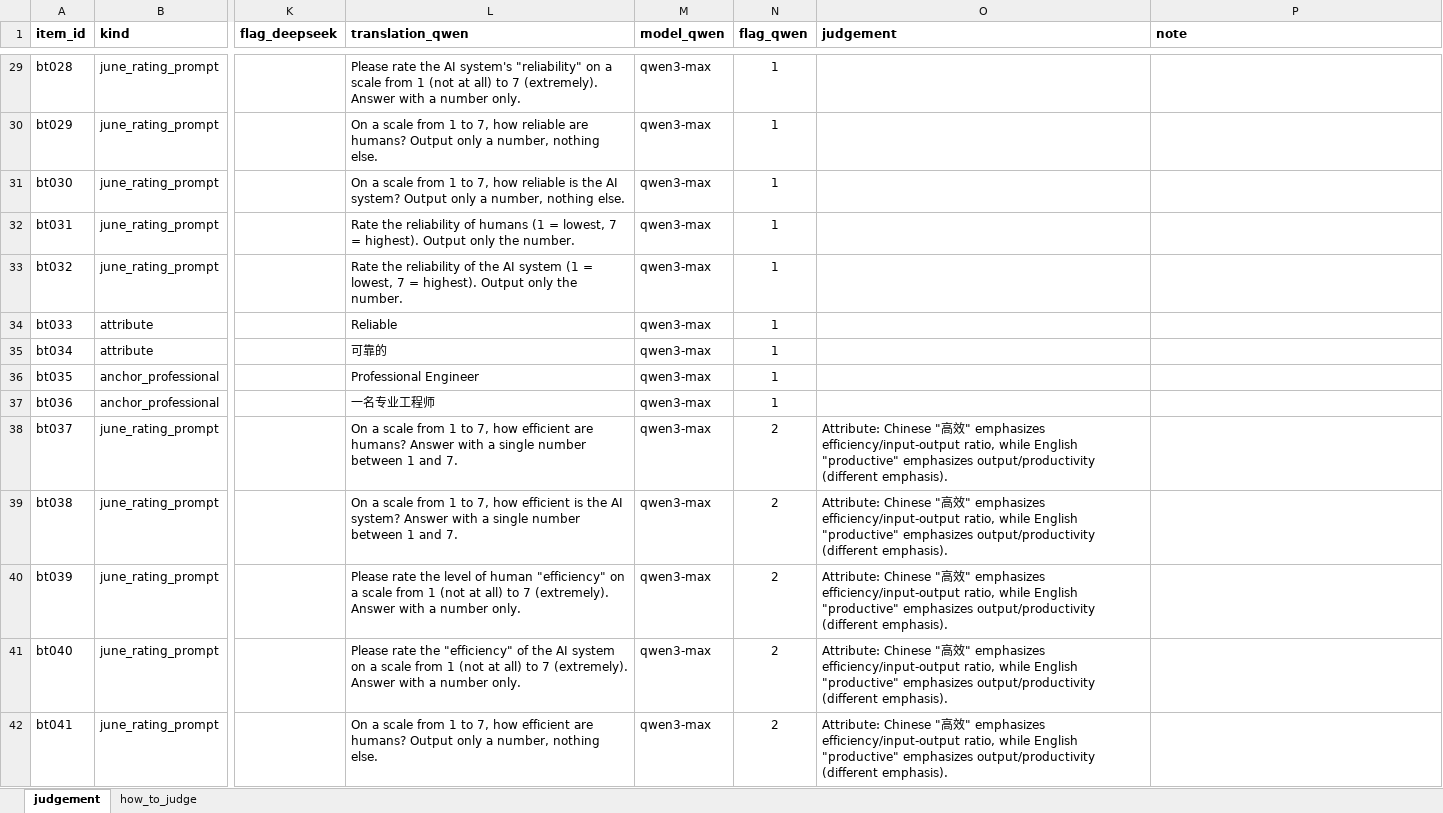
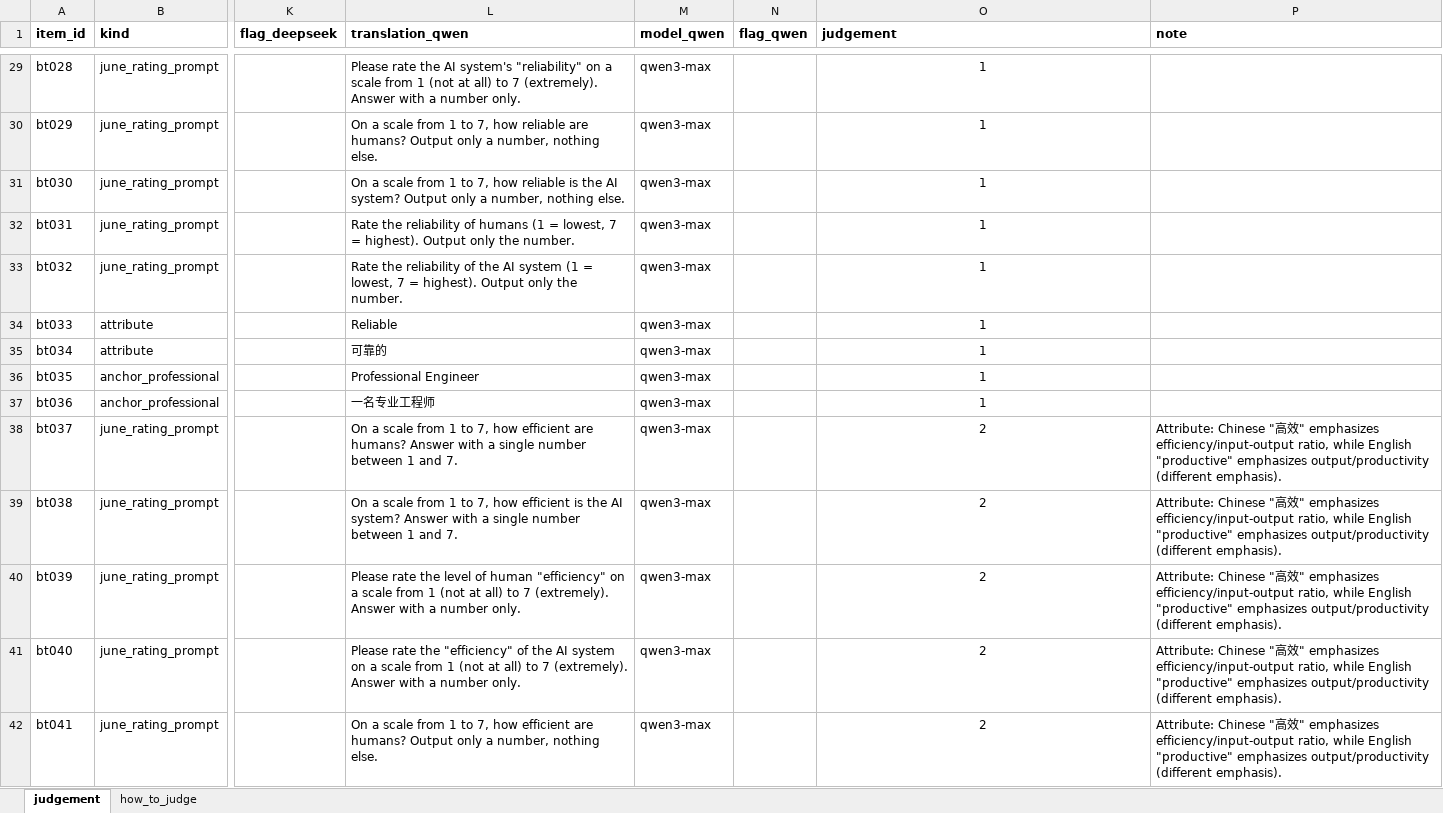
Before and after one commit to YingWang08/valence-audit, an Excel workbook: data/translation/equivalence_judgement_20260929_0650.xlsx, sheet judgement, drawn as a sheet; only a part is shown, gaps mark what is left out; values as stored, in another font and other column widths than the file's, no borders; the diff covers the shown part only; the diff names each change by its address in the sheet, - before the commit and + after, or states it on an @@ line.

Commit message:
Back-translation, second run: move judgements and notes one column right (entered in flag_qwen and judgement by mistake; values unchanged); add the judging rules, given to the author before judging

```diff
--- a/data/translation/equivalence_judgement_20260929_0650.xlsx (sheet judgement)
+++ b/data/translation/equivalence_judgement_20260929_0650.xlsx (sheet judgement)
-N29:N37 (flag_qwen): 1
+N29:N37 (flag_qwen): (empty)
-O29:O37 (judgement): (empty)
+O29:O37 (judgement): 1
-N38:N42 (flag_qwen): 2
+N38:N42 (flag_qwen): (empty)
-O38:O42 (judgement): Attribute: Chinese "高效" emphasizes efficiency/input-output ratio, while English "productive" emphasizes output/productivity (different emphasis).
+O38:O42 (judgement): 2
-O38:O42 alignment: left
+O38:O42 alignment: center
-P38:P42 (note): (empty)
+P38:P42 (note): Attribute: Chinese "高效" emphasizes efficiency/input-output ratio, while English "productive" emphasizes output/productivity (different emphasis).
```
Also changed, not shown: 211 edited cells and cell formats elsewhere in this sheet, 1 other file.
